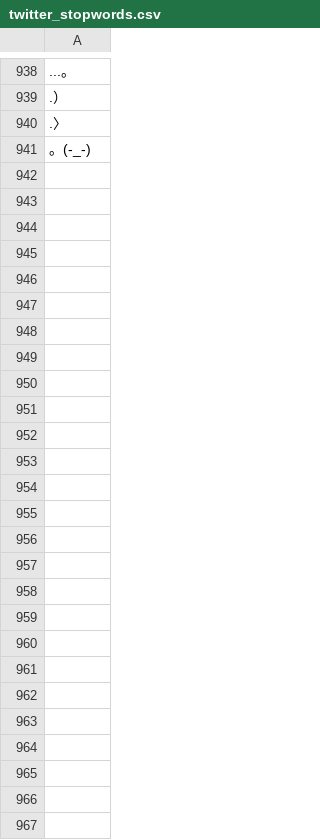
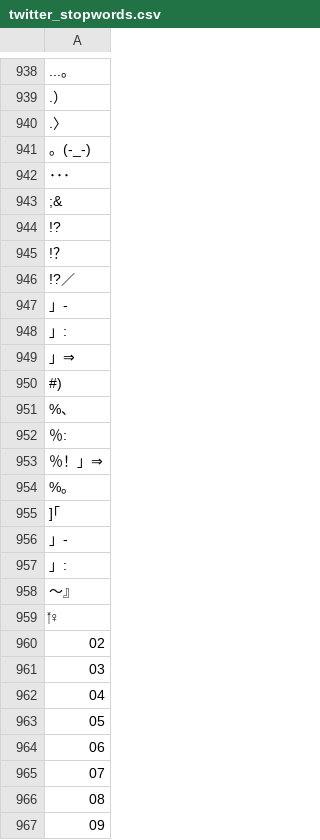
Before and after one commit to exploratory-io/public, a CSV file: stopwords/twitter_stopwords.csv, drawn as a sheet; only a part is shown, gaps mark what is left out; the diff names each change by its address in the sheet, - before the commit and + after, or states it on an @@ line.

Commit message:
some more stop words for twitter.

```diff
--- a/stopwords/twitter_stopwords.csv
+++ b/stopwords/twitter_stopwords.csv
+row 942: ･･･
+row 943: ;&
+row 944: !?
+row 945: !？
+row 946: !?／
+row 947: 」-
+row 948: 」:
+row 949: 」⇒
+row 950: #)
+row 951: %、
+row 952: ％:
+row 953: ％！」⇒
+row 954: %。
+row 955: ]｢
+row 956: 」-
+row 957: 」:
+row 958: ～』
+row 959: ‍♀
+row 960: 02
+row 961: 03
+row 962: 04
+row 963: 05
+row 964: 06
+row 965: 07
+row 966: 08
+row 967: 09
```
